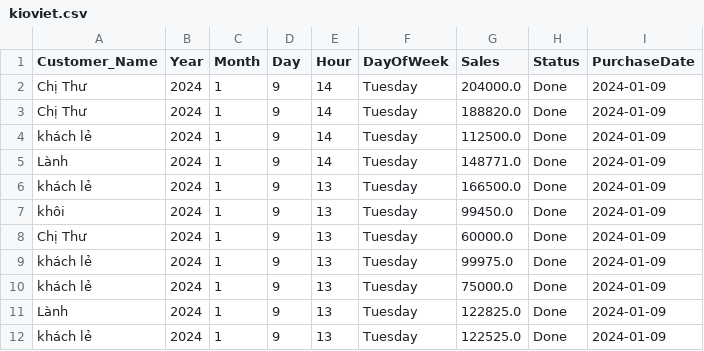
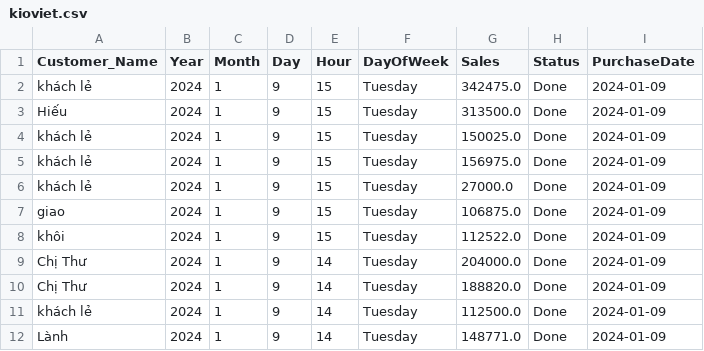
Before and after one commit to johntrinhnhat/72-Billiards-Club, a CSV file: kioviet.csv, drawn as a sheet; only a part is shown; the shorter side is filled out with more unchanged rows.

```diff
--- a/kioviet.csv
+++ b/kioviet.csv
@@ -1,2 +1,9 @@
 Customer_Name,Year,Month,Day,Hour,DayOfWeek,Sales,Status,PurchaseDate
+khách lẻ,2024,1,9,15,Tuesday,342475.0,Done,2024-01-09
+Hiếu,2024,1,9,15,Tuesday,313500.0,Done,2024-01-09
+khách lẻ,2024,1,9,15,Tuesday,150025.0,Done,2024-01-09
+khách lẻ,2024,1,9,15,Tuesday,156975.0,Done,2024-01-09
+khách lẻ,2024,1,9,15,Tuesday,27000.0,Done,2024-01-09
+giao,2024,1,9,15,Tuesday,106875.0,Done,2024-01-09
+khôi,2024,1,9,15,Tuesday,112522.0,Done,2024-01-09
 Chị Thư,2024,1,9,14,Tuesday,204000.0,Done,2024-01-09
```
Also changed, not shown: kioviet_customer.csv.
